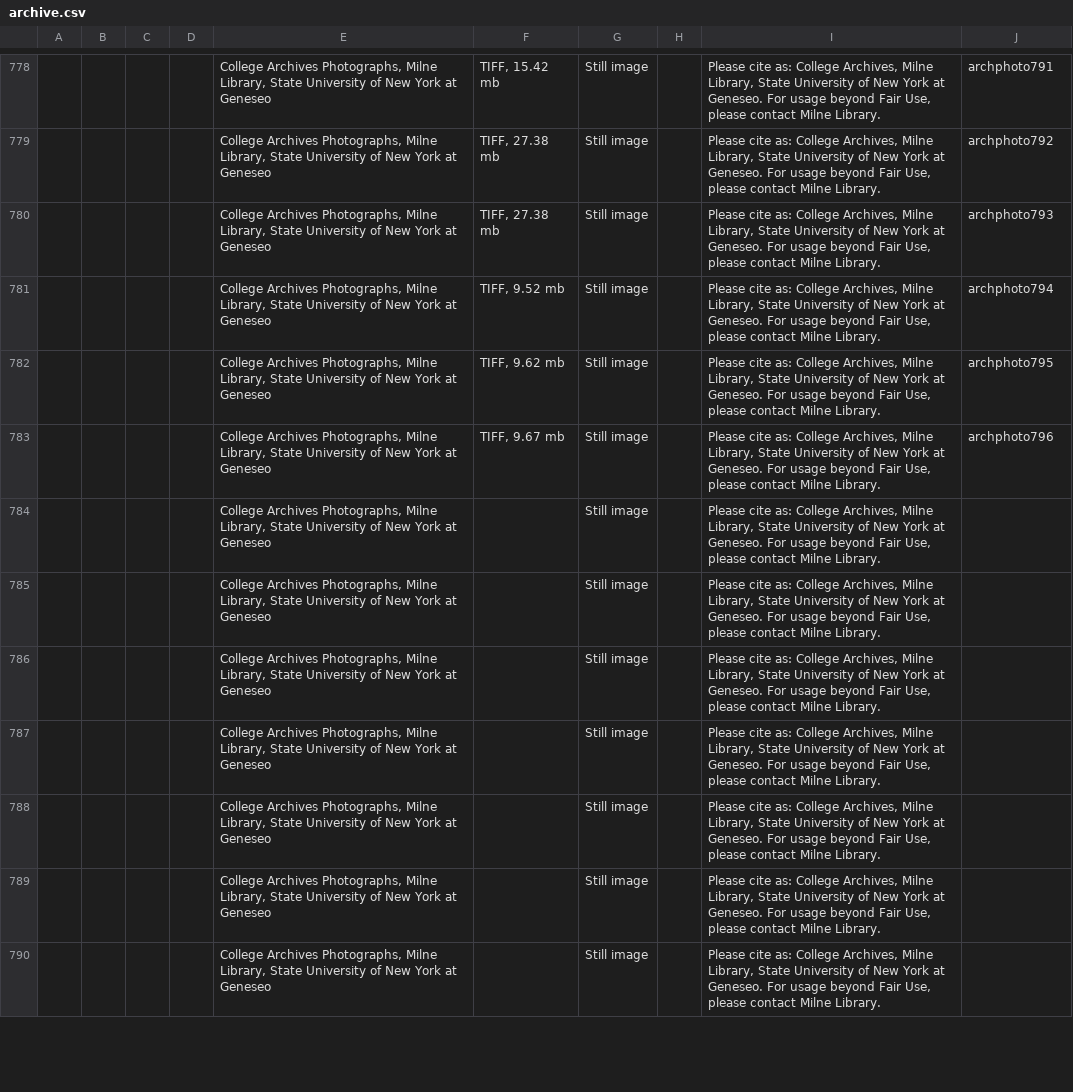
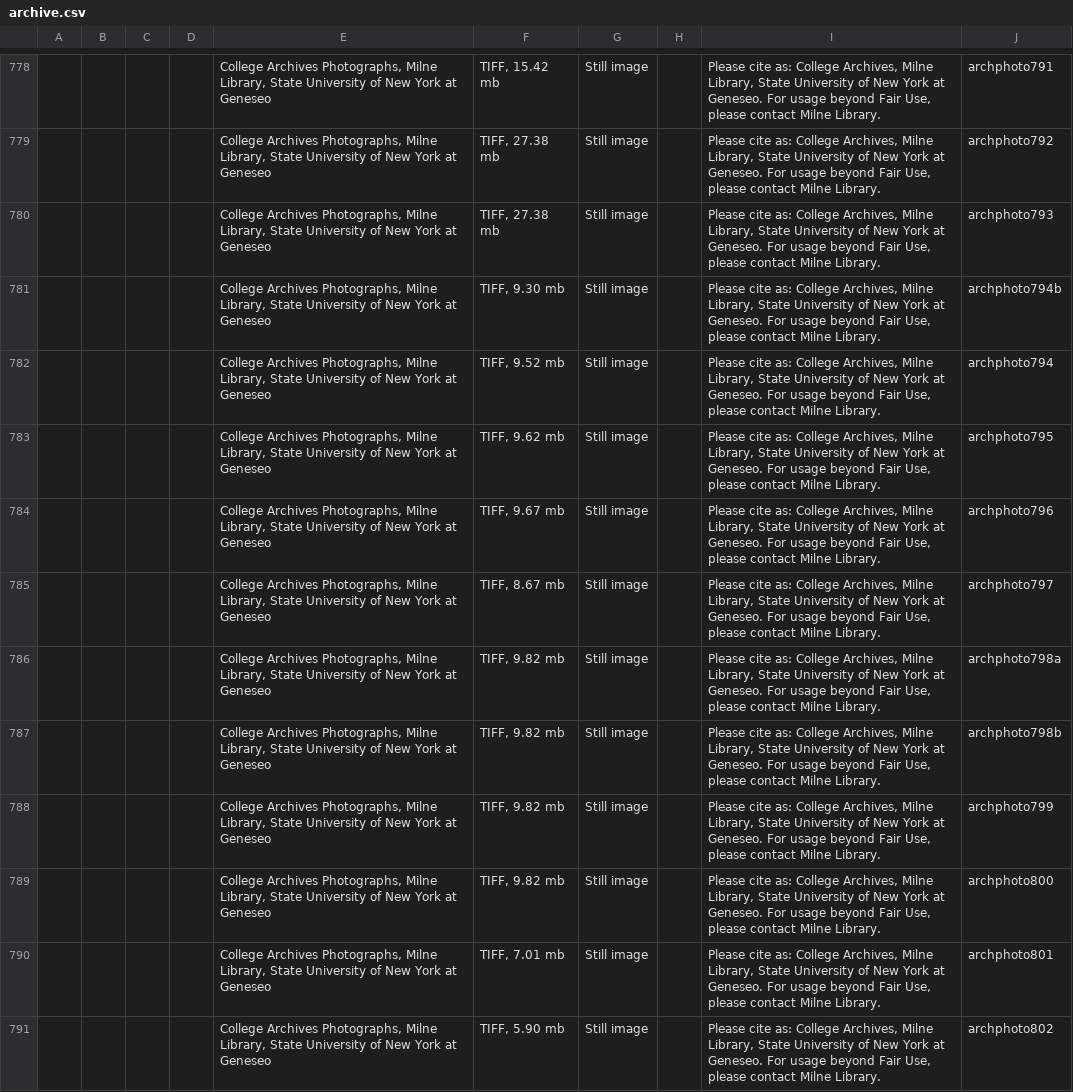
Before and after one commit to Happy-Gojira/ResearchFoundation, a CSV file: archive.csv, drawn as a sheet; only a part is shown, gaps mark what is left out; addresses are those after the commit; the diff covers the shown part only; the diff names each change by its address in the sheet, - before the commit and + after, or states it on an @@ line.

Commit message:
Id and format for tiffs 794b-851

```diff
--- a/archive.csv
+++ b/archive.csv
+row 781:  |  |  |  | College Archives Photographs, Milne Library, State University of New York at Geneseo | TIFF, 9.30 mb | Still image |  | Please cite as: College Archives, Milne Library, State University of New York at Geneseo. For usage beyond Fair Use, please contact Milne Library. | archphoto794b
-F785: (empty)
+F785: TIFF, 8.67 mb
-J785: (empty)
+J785: archphoto797
-F786:F789: (empty)
+F786:F789: TIFF, 9.82 mb
-J786: (empty)
+J786: archphoto798a
-J787: (empty)
+J787: archphoto798b
-J788: (empty)
+J788: archphoto799
-J789: (empty)
+J789: archphoto800
-F790: (empty)
+F790: TIFF, 7.01 mb
-J790: (empty)
+J790: archphoto801
-F791: (empty)
+F791: TIFF, 5.90 mb
-J791: (empty)
+J791: archphoto802
```
Also changed, not shown: 98 edited cells elsewhere in this file.
